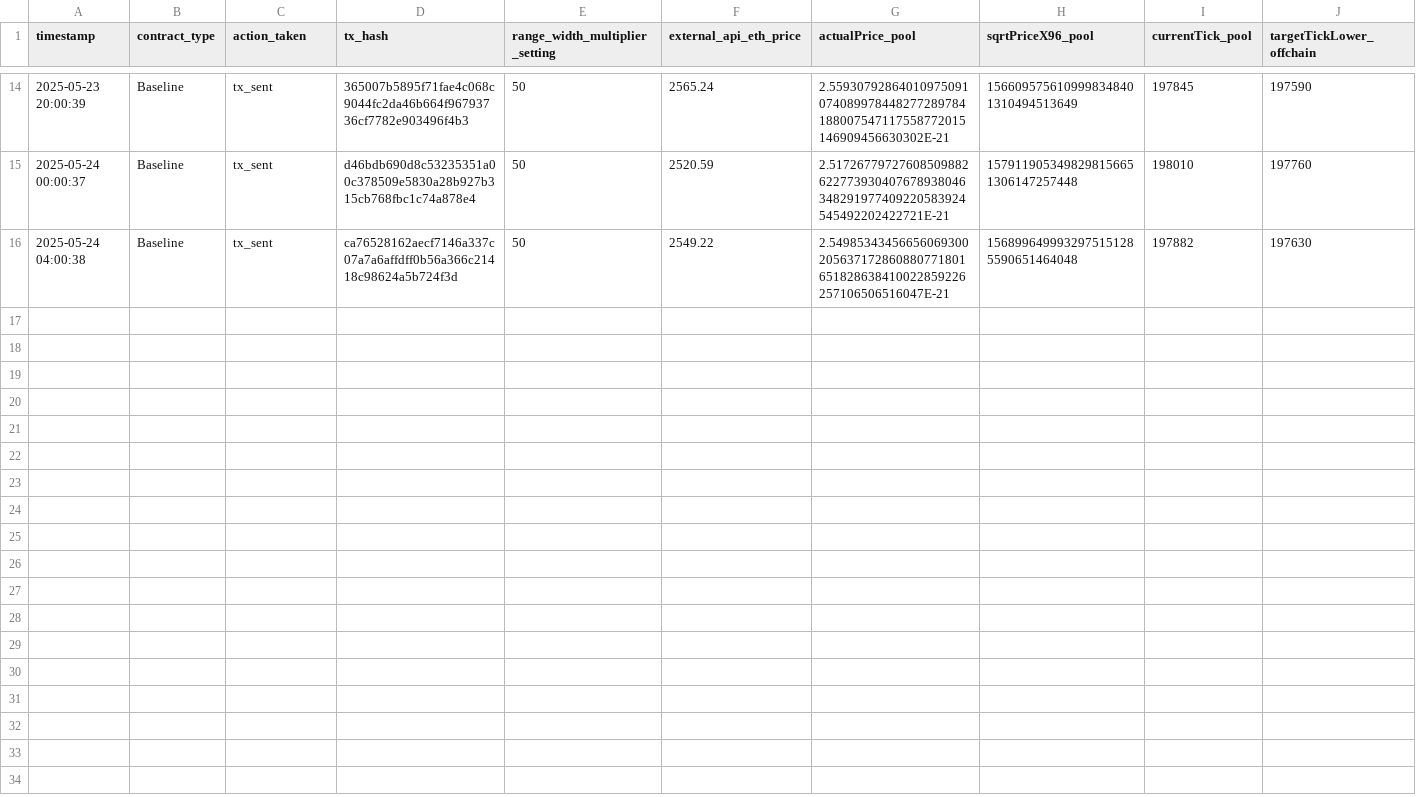
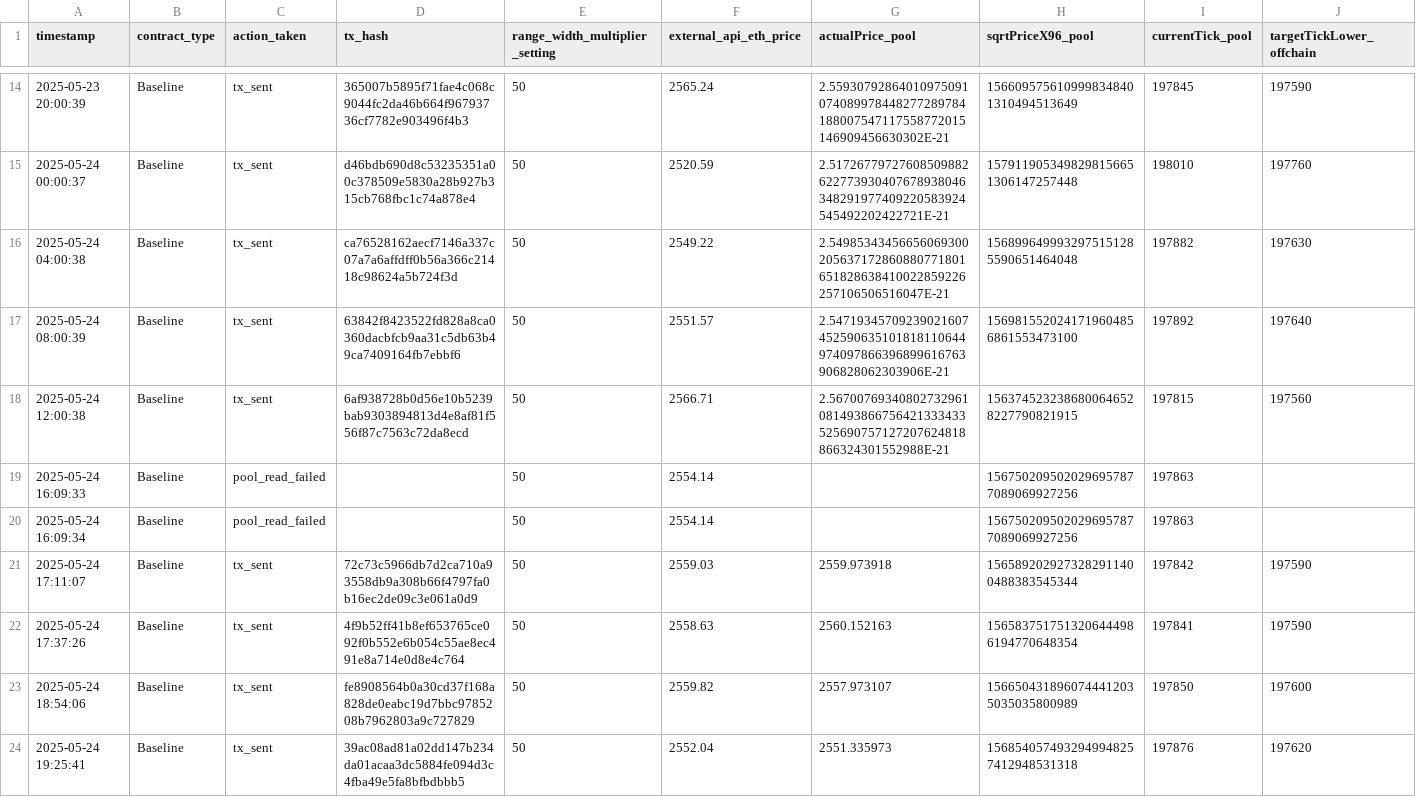
Before and after one commit to nahiid-dev/Uni-Dex-Marketplace_test, a CSV file: Phase3_Smart_Contract/position_results_baseline.csv, drawn as a sheet; only a part is shown, gaps mark what is left out; rows hold the shown columns only; the diff names each change by its address in the sheet, - before the commit and + after, or states it on an @@ line.

Commit message:
Updated predictive workflow: modified scripts, configs, test cases, and result files actualPrice_pool  liquidity_contract

```diff
--- a/Phase3_Smart_Contract/position_results_baseline.csv
+++ b/Phase3_Smart_Contract/position_results_baseline.csv
+row 17: 2025-05-24 08:00:39 | Baseline | tx_sent | 63842f8423522fd828a8ca0360dacbfcb9aa31c5db63b49ca7409164fb7ebbf6 | 50 | 2551.57 | 2.54719345709239021607452590635101818110644974097866396899616763906828062303906E-21 | 1569815520241719604856861553473100 | 197892 | 197640
+row 18: 2025-05-24 12:00:38 | Baseline | tx_sent | 6af938728b0d56e10b5239bab9303894813d4e8af81f556f87c7563c72da8ecd | 50 | 2566.71 | 2.56700769340802732961081493866756421333433525690757127207624818866324301552988E-21 | 1563745232386800646528227790821915 | 197815 | 197560
+row 19: 2025-05-24 16:09:33 | Baseline | pool_read_failed |  | 50 | 2554.14 |  | 1567502095020296957877089069927256 | 197863
+row 20: 2025-05-24 16:09:34 | Baseline | pool_read_failed |  | 50 | 2554.14 |  | 1567502095020296957877089069927256 | 197863
+row 21: 2025-05-24 17:11:07 | Baseline | tx_sent | 72c73c5966db7d2ca710a93558db9a308b66f4797fa0b16ec2de09c3e061a0d9 | 50 | 2559.03 | 2559.973918 | 1565892029273282911400488383545344 | 197842 | 197590
+row 22: 2025-05-24 17:37:26 | Baseline | tx_sent | 4f9b52ff41b8ef653765ce092f0b552e6b054c55ae8ec491e8a714e0d8e4c764 | 50 | 2558.63 | 2560.152163 | 1565837517513206444986194770648354 | 197841 | 197590
+row 23: 2025-05-24 18:54:06 | Baseline | tx_sent | fe8908564b0a30cd37f168a828de0eabc19d7bbc9785208b7962803a9c727829 | 50 | 2559.82 | 2557.973107 | 1566504318960744412035035035800989 | 197850 | 197600
+row 24: 2025-05-24 19:25:41 | Baseline | tx_sent | 39ac08ad81a02dd147b234da01acaa3dc5884fe094d3c4fba49e5fa8bfbdbbb5 | 50 | 2552.04 | 2551.335973 | 1568540574932949948257412948531318 | 197876 | 197620
```
Also changed, not shown: Phase3_Smart_Contract/position_results_predictive.csv, 2 other files.
